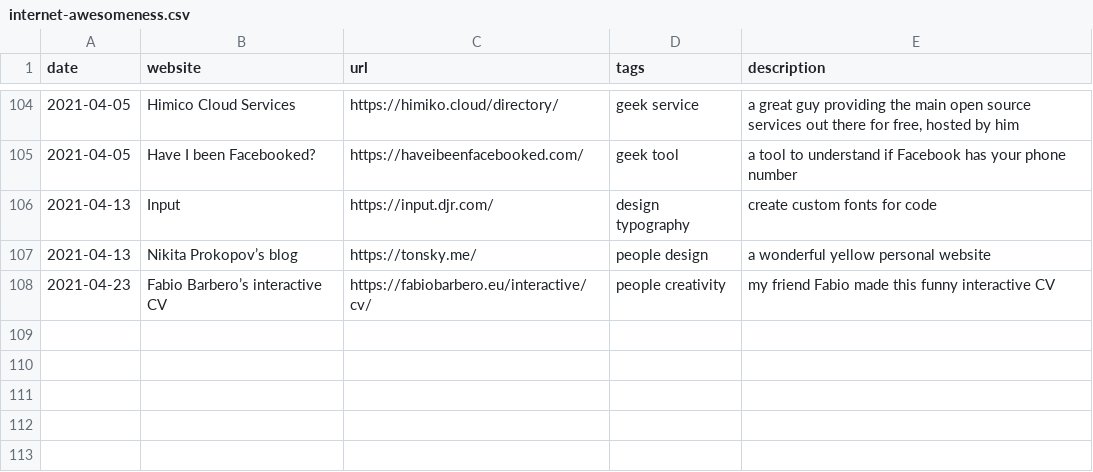
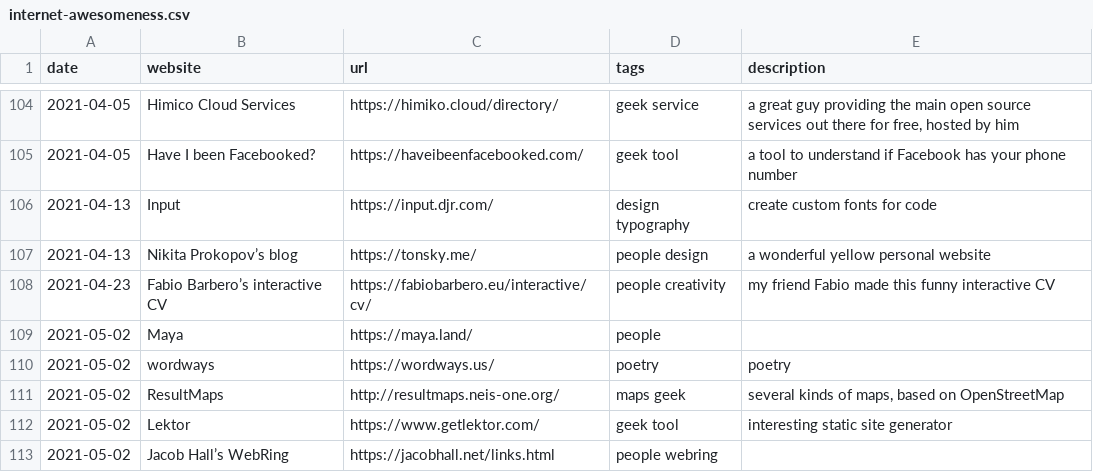
Before and after one commit to xplosionmind/old.tommi.space, a CSV file: _data/internet-awesomeness.csv, drawn as a sheet; only a part is shown, gaps mark what is left out.

```diff
--- a/_data/internet-awesomeness.csv
+++ b/_data/internet-awesomeness.csv
@@ -108 +108,6 @@ date,website,url,tags,description
 2021-04-23,Fabio Barbero’s interactive CV,https://fabiobarbero.eu/interactive/cv/,people creativity,my friend Fabio made this funny interactive CV
+2021-05-02,Maya,https://maya.land/,people,
+2021-05-02,wordways,https://wordways.us/,poetry,poetry
+2021-05-02,ResultMaps,http://resultmaps.neis-one.org/,maps geek,"several kinds of maps, based on OpenStreetMap"
+2021-05-02,Lektor,https://www.getlektor.com/,geek tool,interesting static site generator
+2021-05-02,Jacob Hall’s WebRing,https://jacobhall.net/links.html,people webring,
```
Also changed, not shown: _data/library.csv, _data/stuff.csv, 15 other files.
